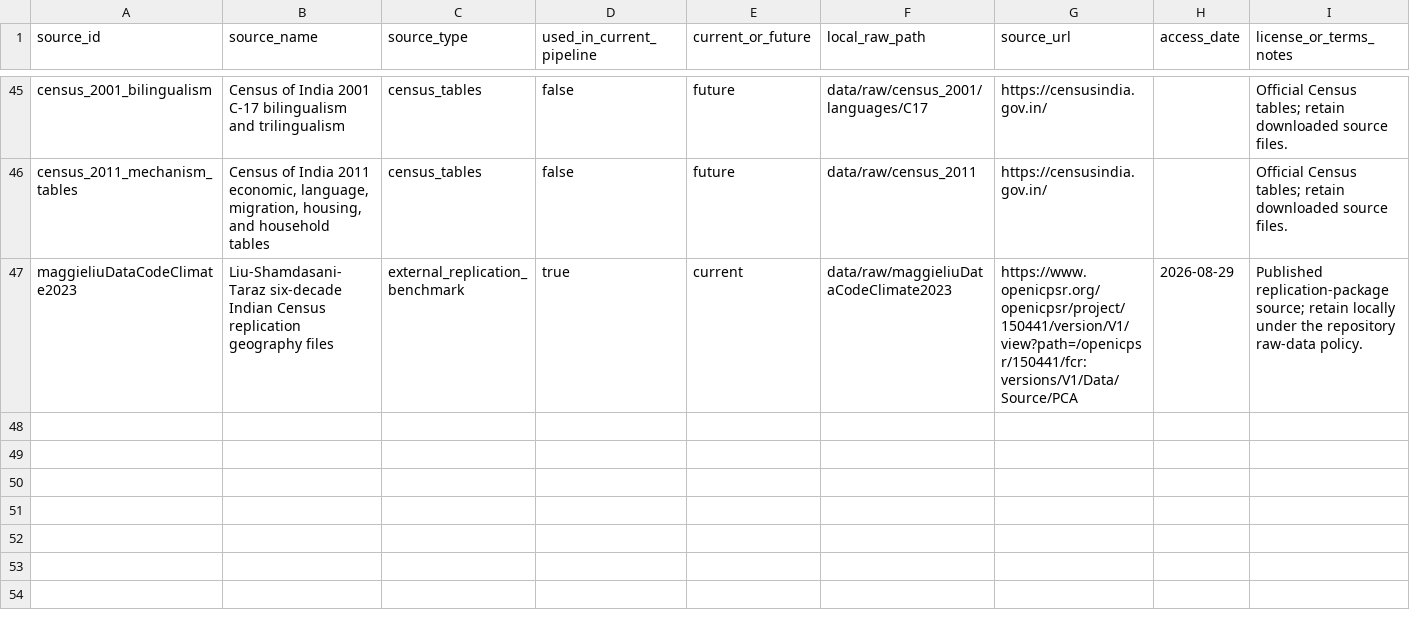
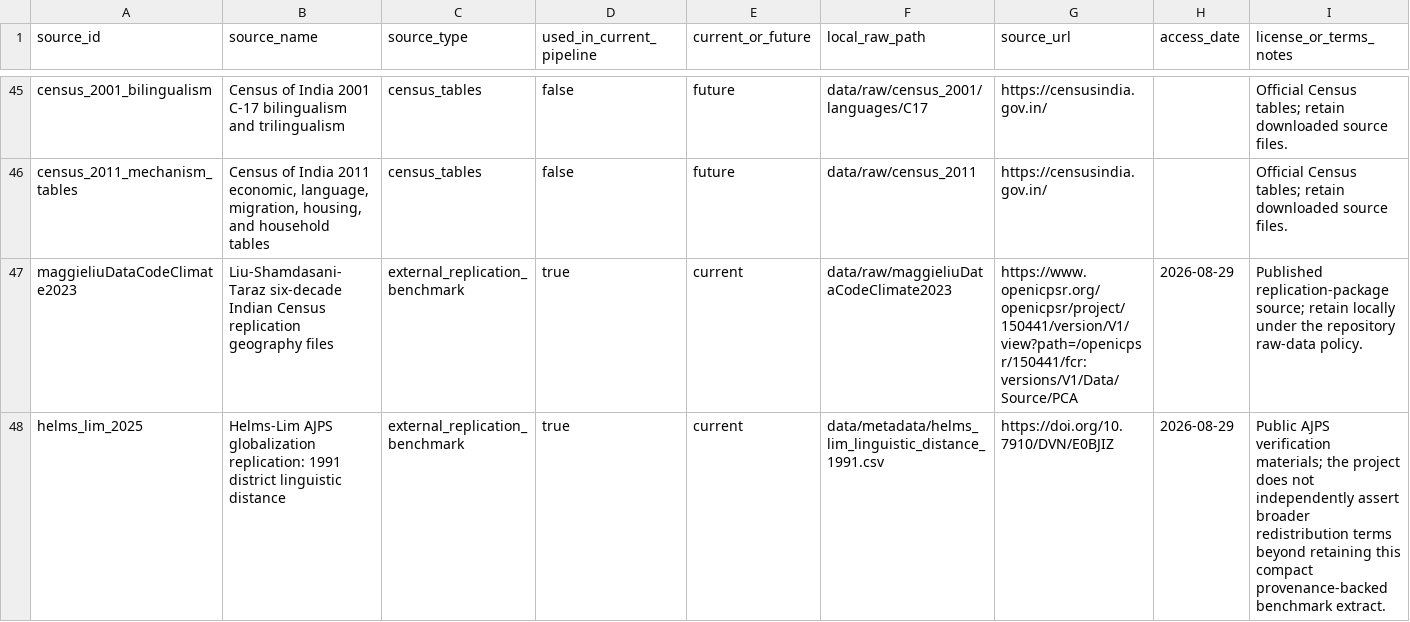
Before and after one commit to rishavbroy/emi-inequality-india, a CSV file: data/metadata/data_sources.csv, drawn as a sheet; only a part is shown, gaps mark what is left out; rows hold the shown columns only; the diff names each change by its address in the sheet, - before the commit and + after, or states it on an @@ line.

Commit message:
feat(history): add broad 1991 distance benchmark

```diff
--- a/data/metadata/data_sources.csv
+++ b/data/metadata/data_sources.csv
+row 48: helms_lim_2025 | Helms-Lim AJPS globalization replication: 1991 district linguistic distance | external_replication_benchmark | true | current | data/metadata/helms_lim_linguistic_distance_1991.csv | https://doi.org/10.7910/DVN/E0BJIZ | 2026-08-29 | Public AJPS verification materials; the project does not independently assert broader redistribution terms beyond retaining this compact provenance-backed benchmark extract.
```
Also changed, not shown: data/metadata/checksums.csv, 9 other files.
